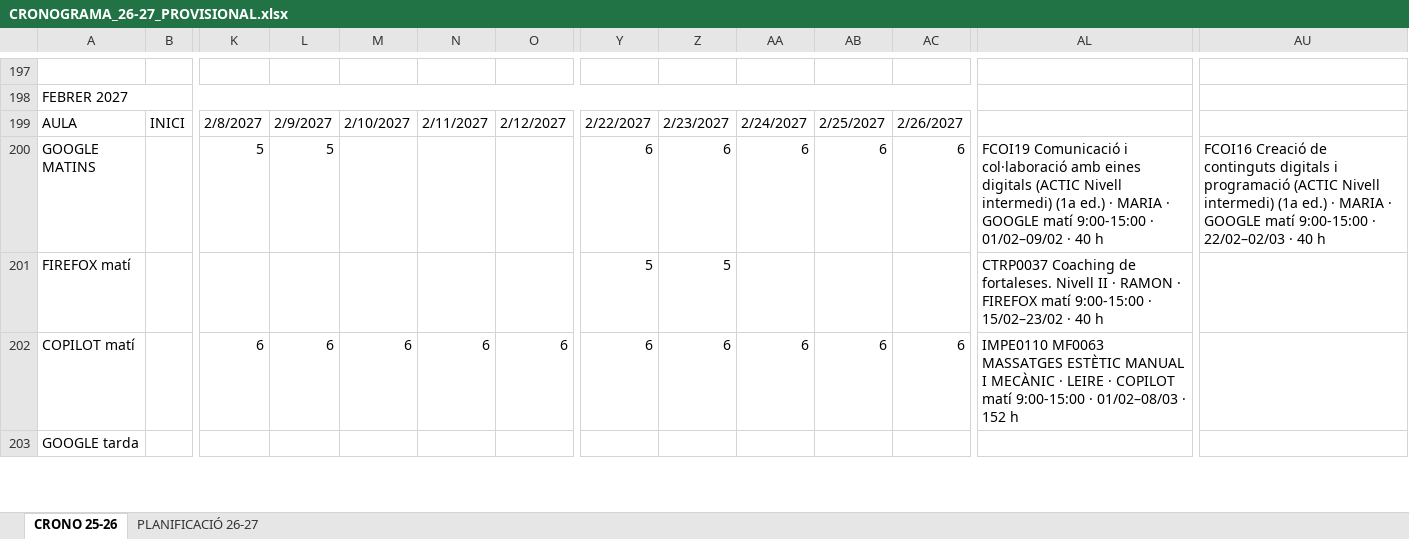
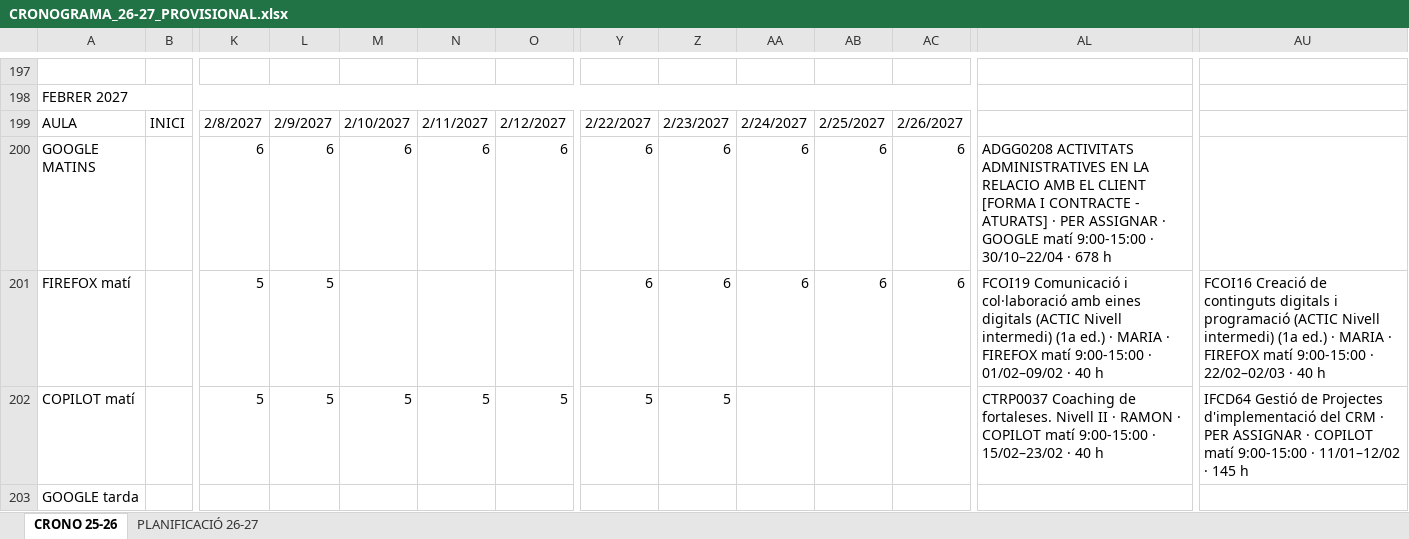
Before and after one commit to Rafa34-hub/Rafa, an Excel workbook: cronograma/CRONOGRAMA_26-27_PROVISIONAL.xlsx, sheet CRONO 25-26, drawn as a sheet; only a part is shown, gaps mark what is left out; values as stored, in another font and other column widths than the file's, no cell formats; charts and pictures not drawn; removed rows and columns are numbered as before the commit, all else as after; rows hold the shown columns only; the diff covers the shown part only; the diff names each change by its address in the sheet, - before the commit and + after, or states it on an @@ line.

```diff
--- a/cronograma/CRONOGRAMA_26-27_PROVISIONAL.xlsx (sheet CRONO 25-26)
+++ b/cronograma/CRONOGRAMA_26-27_PROVISIONAL.xlsx (sheet CRONO 25-26)
+row 200: GOOGLE MATINS |  | 6 | 6 | 6 | 6 | 6 | 6 | 6 | 6 | 6 | 6 | ADGG0208 ACTIVITATS ADMINISTRATIVES EN LA RELACIO AMB EL CLIENT [FORMA I CONTRACTE - ATURATS] · PER ASSIGNAR · GOOGLE matí 9:00-15:00 · 30/10–22/04 · 678 h
-A201: GOOGLE MATINS
+A201: FIREFOX matí
-AL201: …MARIA · GOOGLE matí 9:00-15:00…
+AL201: …MARIA · FIREFOX matí 9:00-15:00…
-AU201: …MARIA · GOOGLE matí 9:00-15:00…
+AU201: …MARIA · FIREFOX matí 9:00-15:00…
-row 201: FIREFOX matí |  |  |  |  |  |  | 5 | 5 |  |  |  | CTRP0037 Coaching de fortaleses. Nivell II · RAMON · FIREFOX matí 9:00-15:00 · 15/02–23/02 · 40 h
-K202: 6
+K202: 5
-L202: 6
+L202: 5
-M202: 6
+M202: 5
-N202: 6
+N202: 5
-O202: 6
+O202: 5
-Y202: 6
+Y202: 5
-Z202: 6
+Z202: 5
-AA202: 6
+AA202: (empty)
-AB202: 6
+AB202: (empty)
-AC202: 6
+AC202: (empty)
-AL202: IMPE0110 MF0063 MASSATGES ESTÈTIC MANUAL I MECÀNIC · LEIRE · COPILOT matí 9:00-15:00 · 01/02–08/03 · 152 h
+AL202: CTRP0037 Coaching de fortaleses. Nivell II · RAMON · COPILOT matí 9:00-15:00 · 15/02–23/02 · 40 h
-AU202: (empty)
+AU202: IFCD64 Gestió de Projectes d'implementació del CRM · PER ASSIGNAR · COPILOT matí 9:00-15:00 · 11/01–12/02 · 145 h
```
Also changed, not shown: 18 added rows, 18 removed rows and 40 edited cells elsewhere in this sheet, sheet PLANIFICACIÓ 26-27, cell formats, 1 other file.
